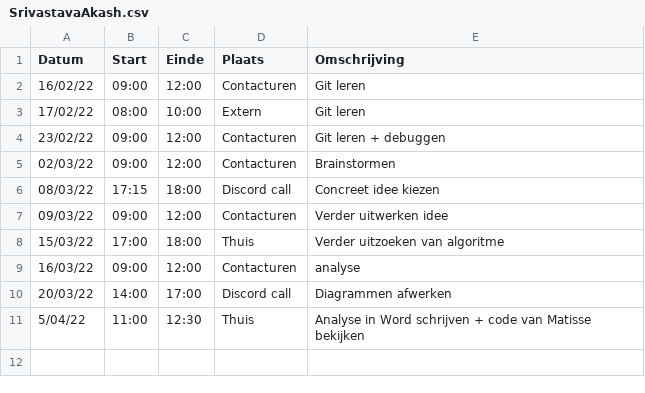
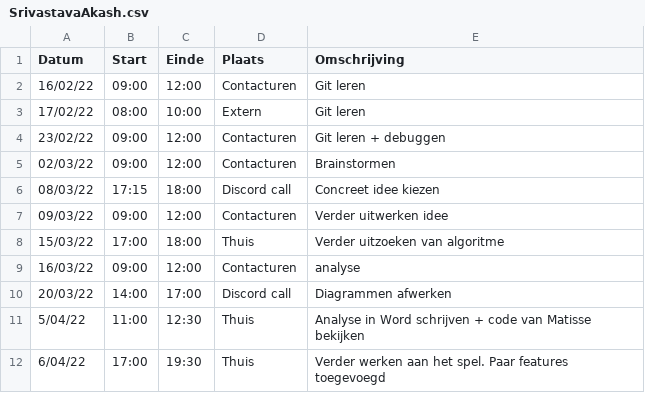
Before and after one commit to matissecallewaert/ai-tetris, a CSV file: logboeken/SrivastavaAkash.csv, drawn as a sheet.

Commit message:
Akash: Logboek invullen

```diff
--- a/logboeken/SrivastavaAkash.csv
+++ b/logboeken/SrivastavaAkash.csv
@@ -11 +11,2 @@ Datum,Start,Einde,Plaats,Omschrijving
 5/04/22,11:00,12:30,Thuis,Analyse in Word schrijven + code van Matisse bekijken
+6/04/22,17:00,19:30,Thuis,Verder werken aan het spel. Paar features toegevoegd
```
